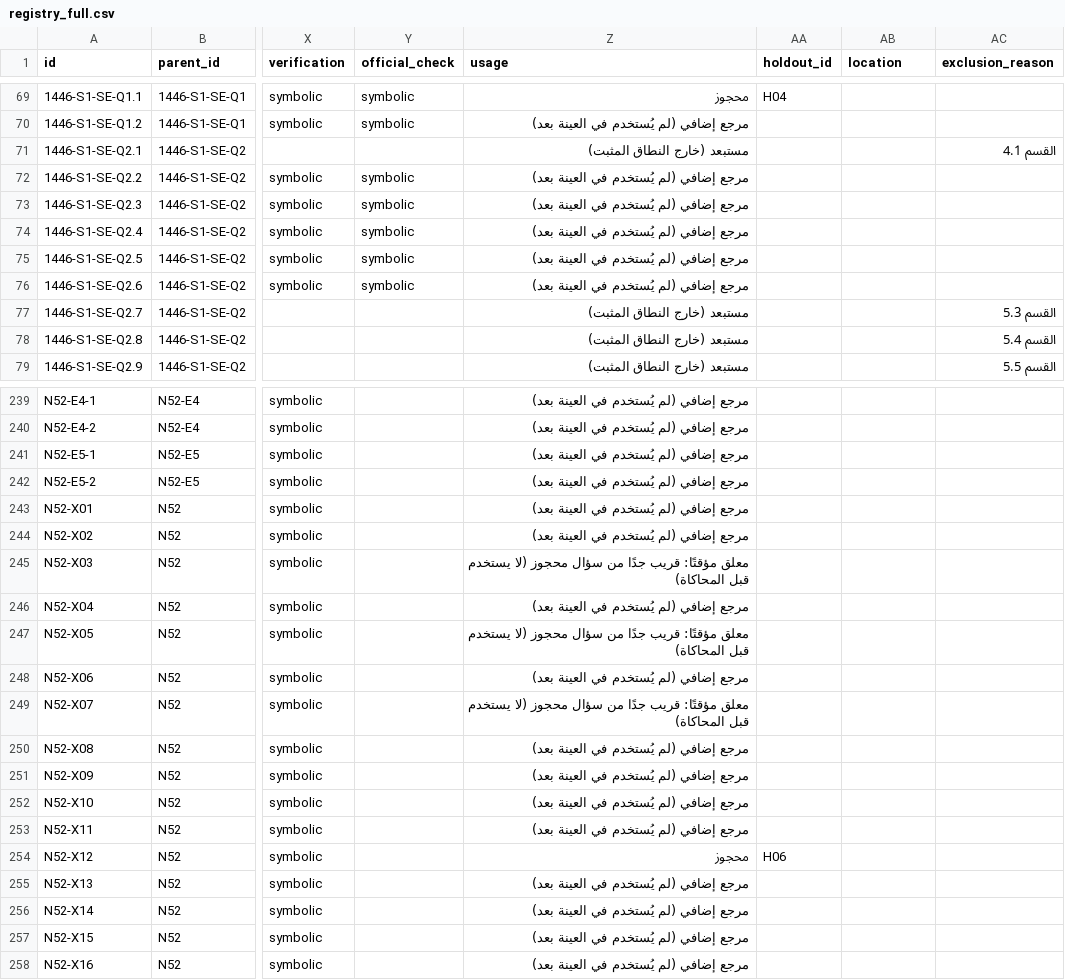
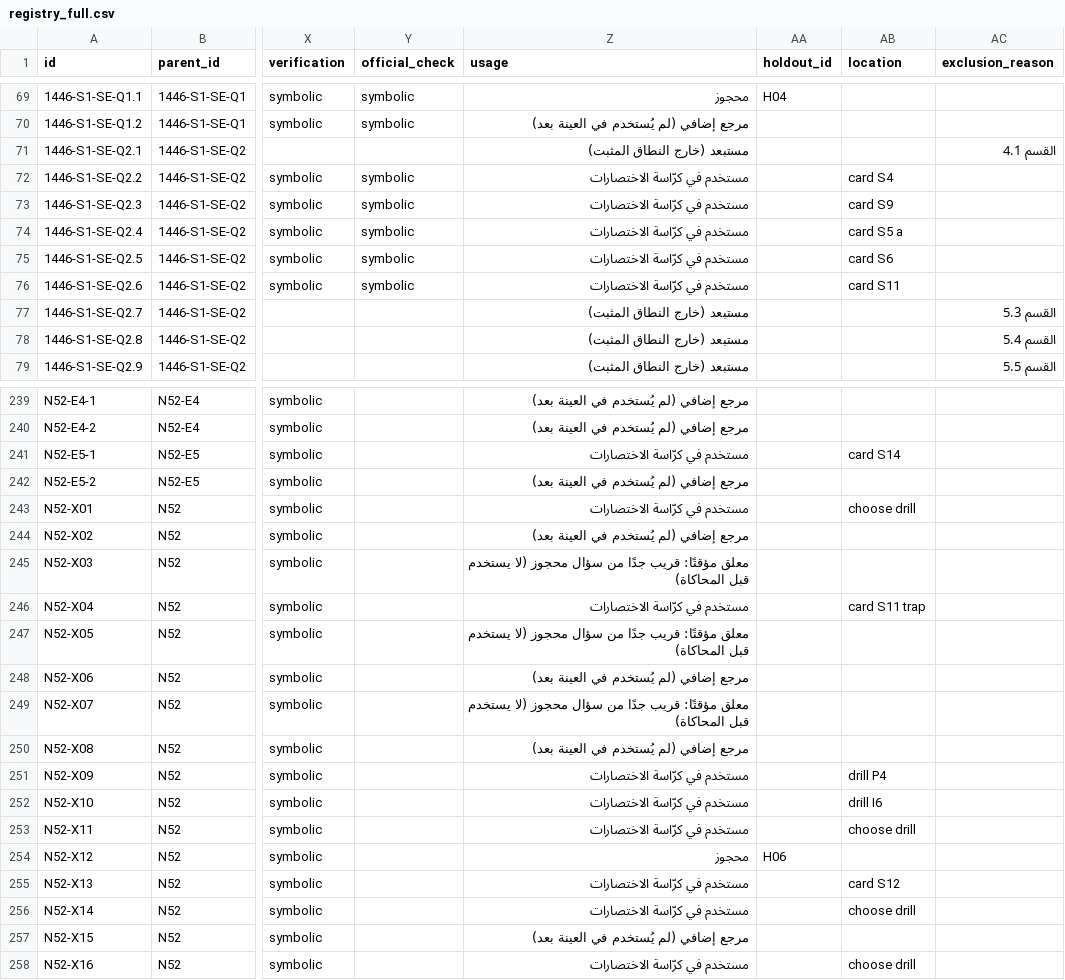
Before and after one commit to ziyadalb/Lab, a CSV file: data/registry_full.csv, drawn as a sheet; only a part is shown, gaps mark what is left out; the diff covers the shown part only; the diff names each change by its address in the sheet, - before the commit and + after, or states it on an @@ line.

```diff
--- a/data/registry_full.csv
+++ b/data/registry_full.csv
-Z72:Z76 (usage): مرجع إضافي (لم يُستخدم في العينة بعد)
+Z72:Z76 (usage): مستخدم في كرّاسة الاختصارات
-AB72 (location): (empty)
+AB72 (location): card S4
-AB73 (location): (empty)
+AB73 (location): card S9
-AB74 (location): (empty)
+AB74 (location): card S5 a
-AB75 (location): (empty)
+AB75 (location): card S6
-AB76 (location): (empty)
+AB76 (location): card S11
-Z241 (usage): مرجع إضافي (لم يُستخدم في العينة بعد)
+Z241 (usage): مستخدم في كرّاسة الاختصارات
-AB241 (location): (empty)
+AB241 (location): card S14
-Z243 (usage): مرجع إضافي (لم يُستخدم في العينة بعد)
+Z243 (usage): مستخدم في كرّاسة الاختصارات
-AB243 (location): (empty)
+AB243 (location): choose drill
-Z246 (usage): مرجع إضافي (لم يُستخدم في العينة بعد)
+Z246 (usage): مستخدم في كرّاسة الاختصارات
-AB246 (location): (empty)
+AB246 (location): card S11 trap
-Z251:Z253 (usage): مرجع إضافي (لم يُستخدم في العينة بعد)
+Z251:Z253 (usage): مستخدم في كرّاسة الاختصارات
-AB251 (location): (empty)
+AB251 (location): drill P4
-AB252 (location): (empty)
+AB252 (location): drill I6
-AB253 (location): (empty)
+AB253 (location): choose drill
-Z255:Z256 (usage): مرجع إضافي (لم يُستخدم في العينة بعد)
+Z255:Z256 (usage): مستخدم في كرّاسة الاختصارات
-AB255 (location): (empty)
+AB255 (location): card S12
-AB256 (location): (empty)
+AB256 (location): choose drill
-Z258 (usage): مرجع إضافي (لم يُستخدم في العينة بعد)
+Z258 (usage): مستخدم في كرّاسة الاختصارات
-AB258 (location): (empty)
+AB258 (location): choose drill
```
Also changed, not shown: 80 edited cells elsewhere in this file, data/registry_study_safe.csv, 36 other files.
